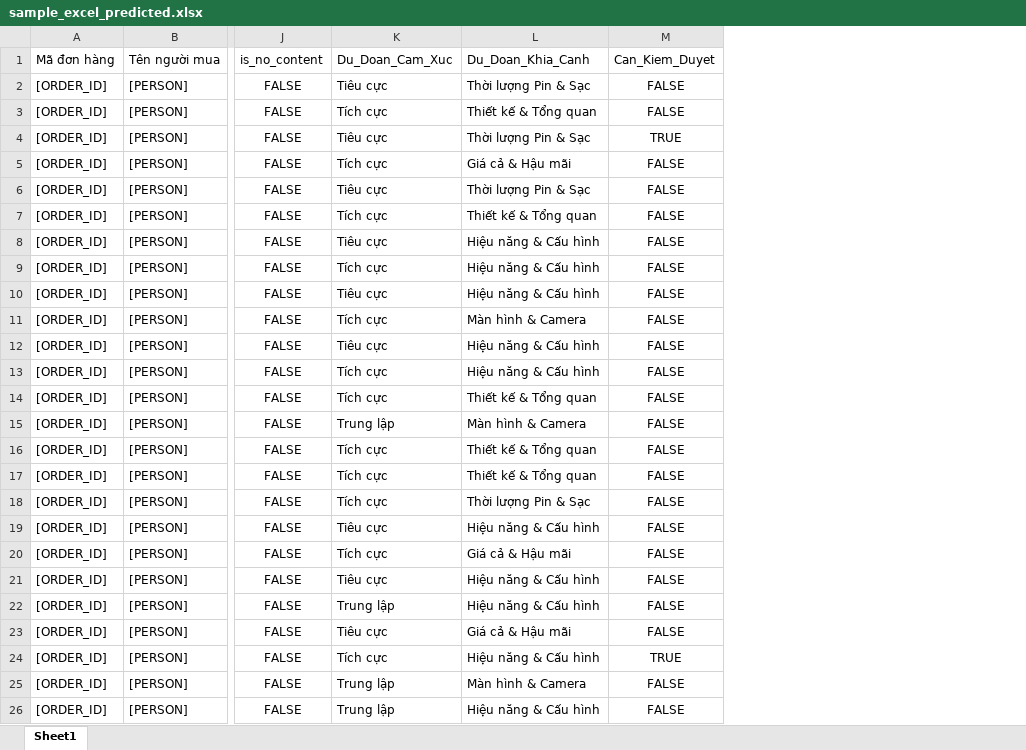
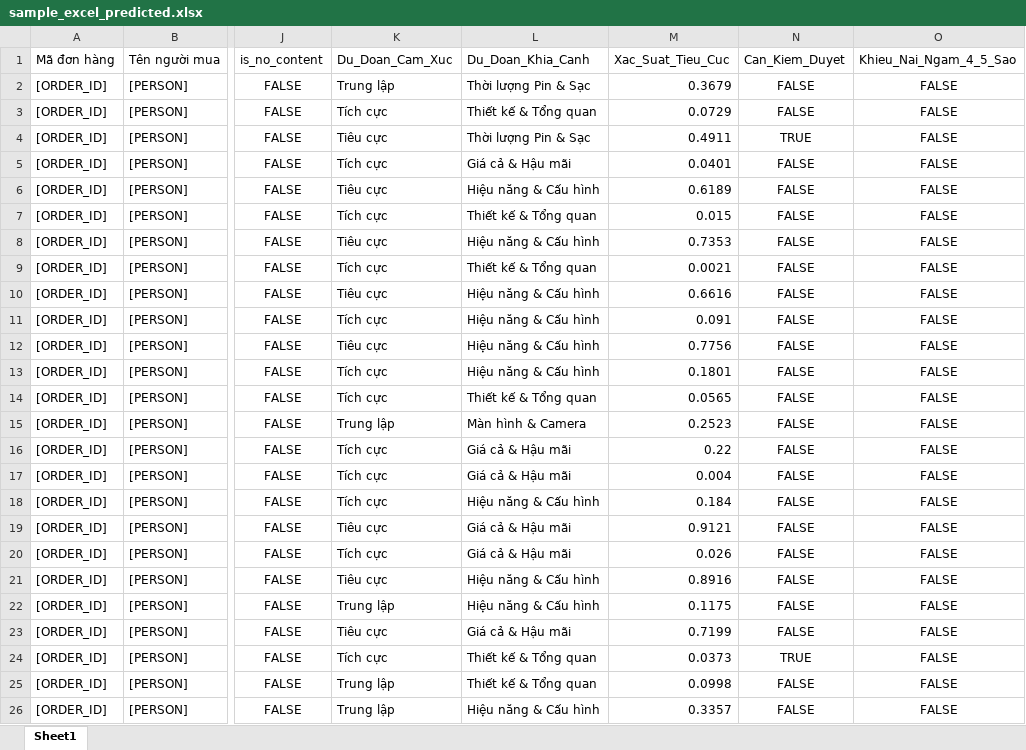
Before and after one commit to MaGiaVy/Machine-Learning, an Excel workbook: data/processed/sample_excel_predicted.xlsx, sheet Sheet1, drawn as a sheet; only a part is shown, gaps mark what is left out; values as stored, in another font and other column widths than the file's, no borders; the diff names each change by its address in the sheet, - before the commit and + after, or states it on an @@ line.

Commit message:
feat(v3): sync PhoBERT v3 outputs, apply E02/E06/E09 winners, clean E01-E10 & R00

```diff
--- a/data/processed/sample_excel_predicted.xlsx (sheet Sheet1)
+++ b/data/processed/sample_excel_predicted.xlsx (sheet Sheet1)
+column M (Xac_Suat_Tieu_Cuc), rows 2-26: 0.3679 | 0.0729 | 0.4911 | 0.0401 | 0.6189 | 0.015 | 0.7353 | 0.0021 | 0.6616 | 0.091 | 0.7756 | 0.1801 | 0.0565 | 0.2523 | 0.22 | 0.004 | 0.184 | 0.9121 | 0.026 | 0.8916 | 0.1175 | 0.7199 | 0.0373 | 0.0998 | 0.3357
+column O (Khieu_Nai_Ngam_4_5_Sao), rows 2-26: all FALSE
-K2 (Du_Doan_Cam_Xuc): Tiêu cực
+K2 (Du_Doan_Cam_Xuc): Trung lập
-L6 (Du_Doan_Khia_Canh): Thời lượng Pin & Sạc
+L6 (Du_Doan_Khia_Canh): Hiệu năng & Cấu hình
-L9 (Du_Doan_Khia_Canh): Hiệu năng & Cấu hình
+L9 (Du_Doan_Khia_Canh): Thiết kế & Tổng quan
-L11 (Du_Doan_Khia_Canh): Màn hình & Camera
+L11 (Du_Doan_Khia_Canh): Hiệu năng & Cấu hình
-L16:L17 (Du_Doan_Khia_Canh): Thiết kế & Tổng quan
+L16:L17 (Du_Doan_Khia_Canh): Giá cả & Hậu mãi
-L18 (Du_Doan_Khia_Canh): Thời lượng Pin & Sạc
+L18 (Du_Doan_Khia_Canh): Hiệu năng & Cấu hình
-L19 (Du_Doan_Khia_Canh): Hiệu năng & Cấu hình
+L19 (Du_Doan_Khia_Canh): Giá cả & Hậu mãi
-L24 (Du_Doan_Khia_Canh): Hiệu năng & Cấu hình
+L24 (Du_Doan_Khia_Canh): Thiết kế & Tổng quan
-L25 (Du_Doan_Khia_Canh): Màn hình & Camera
+L25 (Du_Doan_Khia_Canh): Thiết kế & Tổng quan
```
Also changed, not shown: 38 other files.
